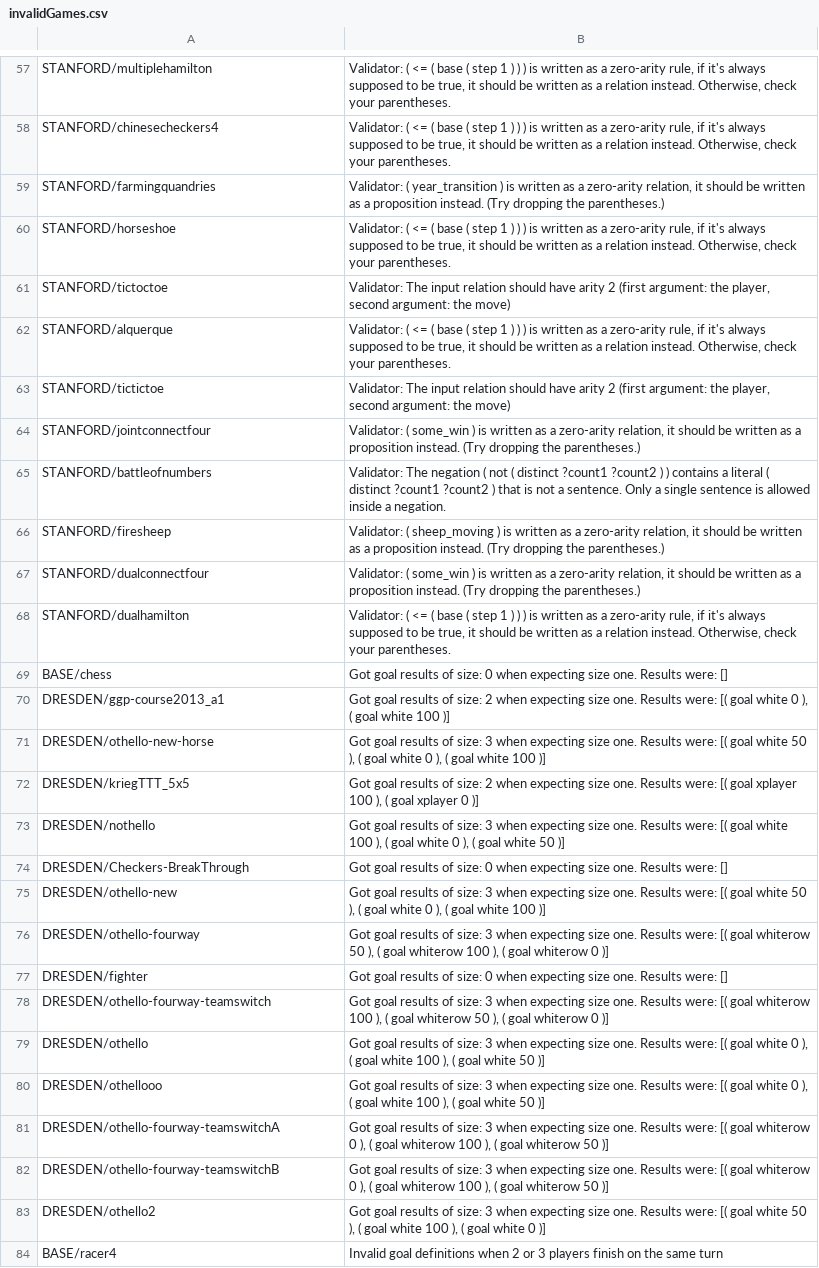
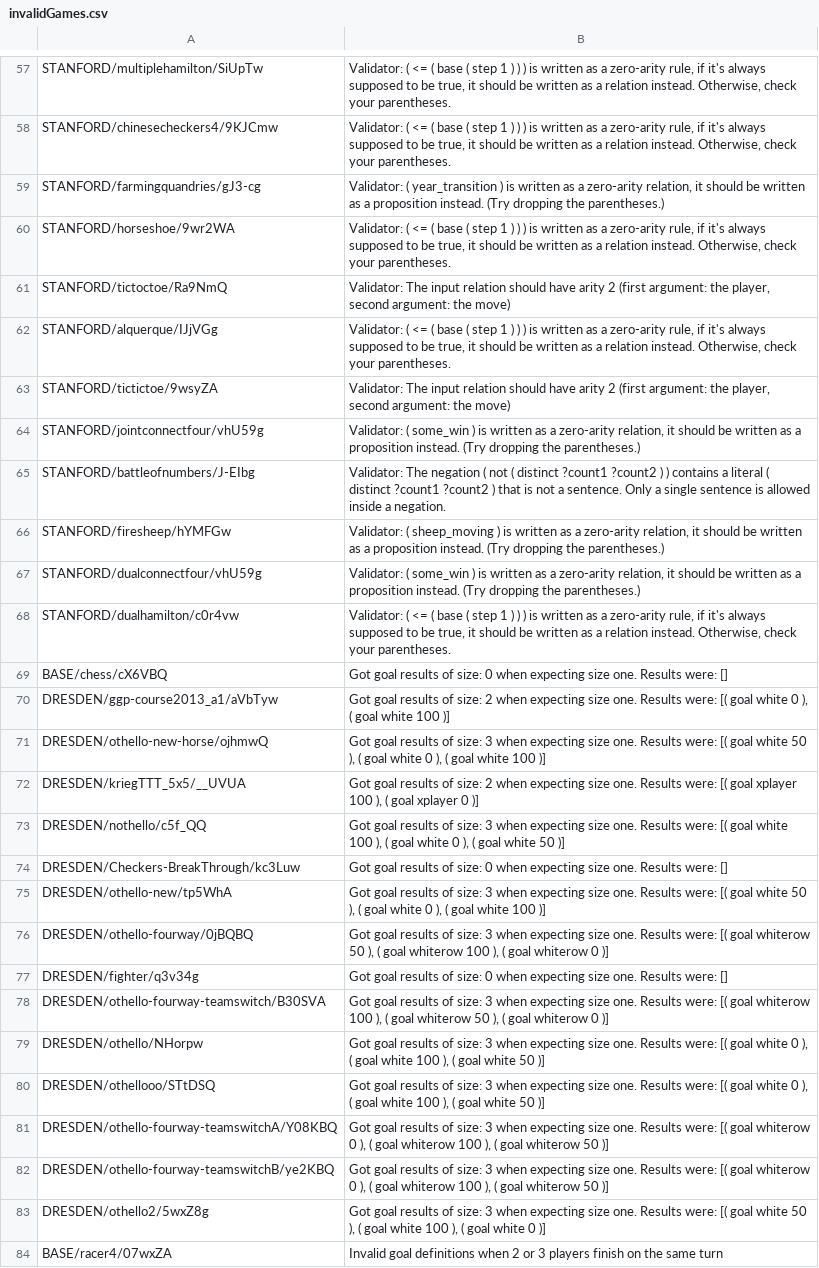
Before and after one commit to AlexLandau/gdl-perf, a CSV file: invalidGames.csv, drawn as a sheet; only a part is shown, gaps mark what is left out; the diff covers the shown part only; the diff names each change by its address in the sheet, - before the commit and + after, or states it on an @@ line.

```diff
--- a/invalidGames.csv
+++ b/invalidGames.csv
-A57: STANFORD/multiplehamilton
+A57: STANFORD/multiplehamilton/SiUpTw
-A58: STANFORD/chinesecheckers4
+A58: STANFORD/chinesecheckers4/9KJCmw
-A59: STANFORD/farmingquandries
+A59: STANFORD/farmingquandries/gJ3-cg
-A60: STANFORD/horseshoe
+A60: STANFORD/horseshoe/9wr2WA
-A61: STANFORD/tictoctoe
+A61: STANFORD/tictoctoe/Ra9NmQ
-A62: STANFORD/alquerque
+A62: STANFORD/alquerque/IJjVGg
-A63: STANFORD/tictictoe
+A63: STANFORD/tictictoe/9wsyZA
-A64: STANFORD/jointconnectfour
+A64: STANFORD/jointconnectfour/vhU59g
-A65: STANFORD/battleofnumbers
+A65: STANFORD/battleofnumbers/J-EIbg
-A66: STANFORD/firesheep
+A66: STANFORD/firesheep/hYMFGw
-A67: STANFORD/dualconnectfour
+A67: STANFORD/dualconnectfour/vhU59g
-A68: STANFORD/dualhamilton
+A68: STANFORD/dualhamilton/c0r4vw
-A69: BASE/chess
+A69: BASE/chess/cX6VBQ
-A70: DRESDEN/ggp-course2013_a1
+A70: DRESDEN/ggp-course2013_a1/aVbTyw
-A71: DRESDEN/othello-new-horse
+A71: DRESDEN/othello-new-horse/ojhmwQ
-A72: DRESDEN/kriegTTT_5x5
+A72: DRESDEN/kriegTTT_5x5/__UVUA
-A73: DRESDEN/nothello
+A73: DRESDEN/nothello/c5f_QQ
-A74: DRESDEN/Checkers-BreakThrough
+A74: DRESDEN/Checkers-BreakThrough/kc3Luw
-A75: DRESDEN/othello-new
+A75: DRESDEN/othello-new/tp5WhA
-A76: DRESDEN/othello-fourway
+A76: DRESDEN/othello-fourway/0jBQBQ
-A77: DRESDEN/fighter
+A77: DRESDEN/fighter/q3v34g
-A78: DRESDEN/othello-fourway-teamswitch
+A78: DRESDEN/othello-fourway-teamswitch/B30SVA
-A79: DRESDEN/othello
+A79: DRESDEN/othello/NHorpw
-A80: DRESDEN/othellooo
+A80: DRESDEN/othellooo/STtDSQ
-A81: DRESDEN/othello-fourway-teamswitchA
+A81: DRESDEN/othello-fourway-teamswitchA/Y08KBQ
-A82: DRESDEN/othello-fourway-teamswitchB
+A82: DRESDEN/othello-fourway-teamswitchB/ye2KBQ
-A83: DRESDEN/othello2
+A83: DRESDEN/othello2/5wxZ8g
-A84: BASE/racer4
+A84: BASE/racer4/07wxZA
```
Also changed, not shown: 57 edited cells elsewhere in this file, 1 other file.
